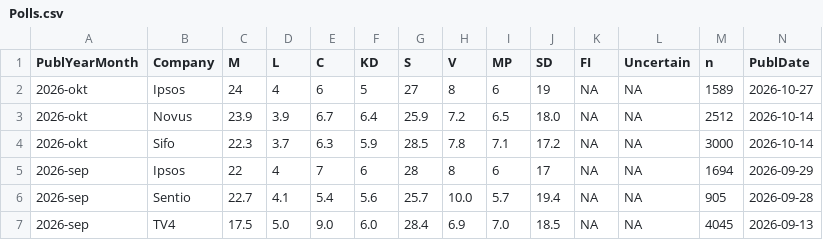
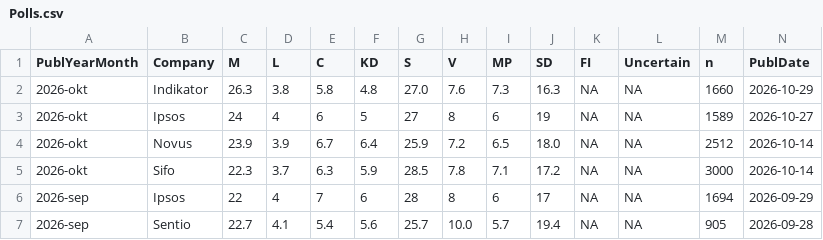
Before and after one commit to OliverRykatkin/H-H, a CSV file: data/polls/Polls.csv, drawn as a sheet; only a part is shown; the shorter side is filled out with more unchanged rows; rows hold the shown columns only; the diff names each change by its address in the sheet, - before the commit and + after, or states it on an @@ line.

```diff
--- a/data/polls/Polls.csv
+++ b/data/polls/Polls.csv
+row 2: 2026-okt | Indikator | 26.3 | 3.8 | 5.8 | 4.8 | 27.0 | 7.6 | 7.3 | 16.3 | NA | NA | 1660 | 2026-10-29
```
